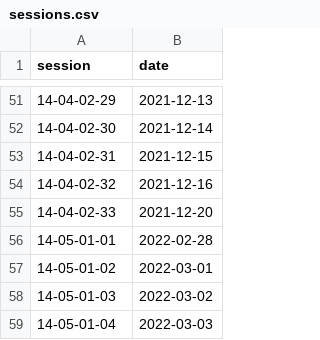
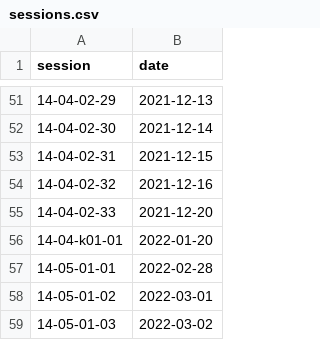
Before and after one commit to Thevesh/data, a CSV file: hansard_malaysia/sessions.csv, drawn as a sheet; only a part is shown, gaps mark what is left out; the shorter side is filled out with more unchanged rows; the diff names each change by its address in the sheet, - before the commit and + after, or states it on an @@ line.

Commit message:
Updated 2022-01-20 special meeting

```diff
--- a/hansard_malaysia/sessions.csv
+++ b/hansard_malaysia/sessions.csv
+row 56: 14-04-k01-01 | 2022-01-20
```
